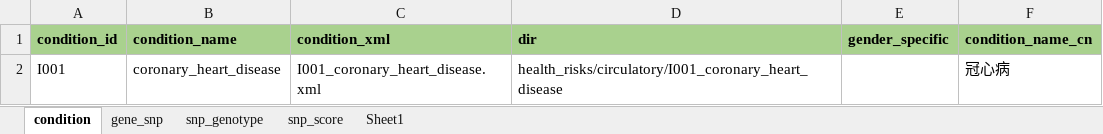
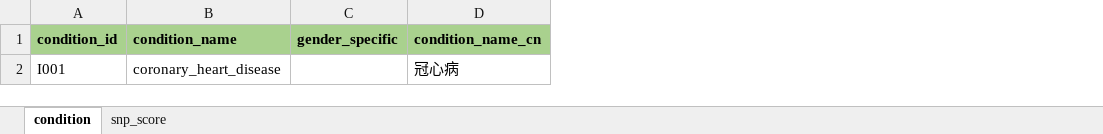
Before and after one commit to teamowei/ncbi_article, an Excel workbook: pmid.xlsx, sheet condition, drawn as a sheet; values as stored, in another font and other column widths than the file's, no borders; the diff names each change by its address in the sheet, - before the commit and + after, or states it on an @@ line.

```diff
--- a/pmid.xlsx (sheet condition)
+++ b/pmid.xlsx (sheet condition)
-sheet tab: gene_snp
-sheet tab: snp_genotype
-sheet tab: Sheet1
-column C (condition_xml), row 2: I001_coronary_heart_disease.xml
-column D (dir), row 2: health_risks/circulatory/I001_coronary_heart_disease
```
Also changed, not shown: sheet snp_score, result.xlsx, 1 other file.
